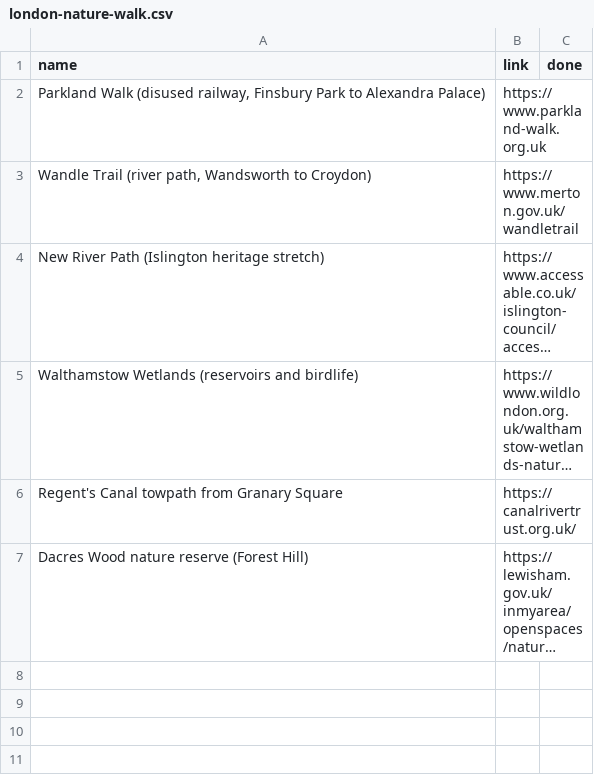
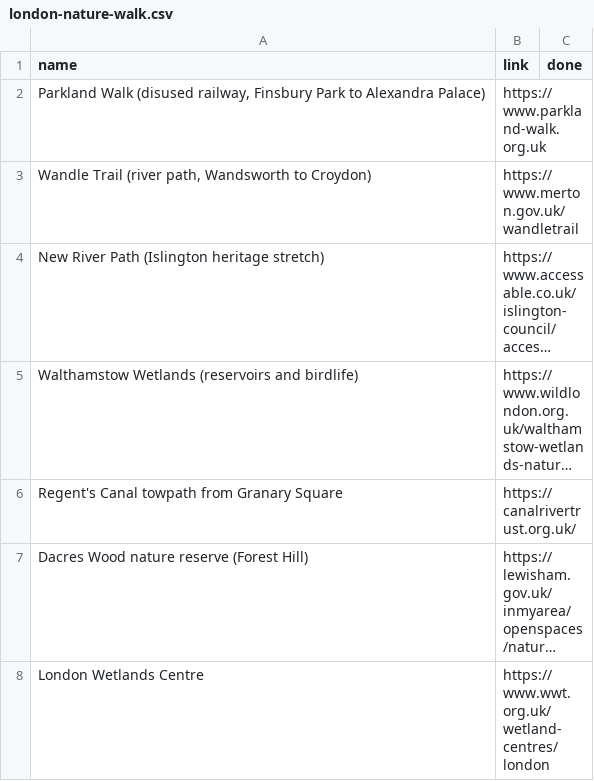
Before and after one commit to simokay/we-do-things, a CSV file: choices/london-nature-walk.csv, drawn as a sheet; long unchanged cells end in …; the diff names each change by its address in the sheet, - before the commit and + after, or states it on an @@ line.

Commit message:
Update london-nature-walk.csv

```diff
--- a/choices/london-nature-walk.csv
+++ b/choices/london-nature-walk.csv
+row 8: London Wetlands Centre | https://www.wwt.org.uk/wetland-centres/london
```
